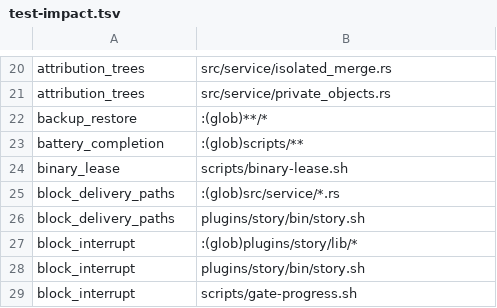
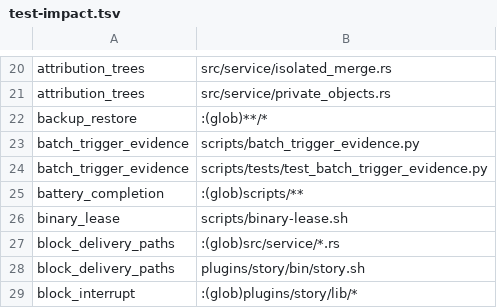
Before and after one commit to mikeydotio/storyhook, a TSV file: scripts/test-impact.tsv, drawn as a sheet; only a part is shown, gaps mark what is left out; the shorter side is filled out with more unchanged rows; the diff names each change by its address in the sheet, - before the commit and + after, or states it on an @@ line.

Commit message:
feat: audit retained batch trigger evidence offline (SH-841)

```diff
--- a/scripts/test-impact.tsv
+++ b/scripts/test-impact.tsv
+row 23: batch_trigger_evidence | scripts/batch_trigger_evidence.py
+row 24: batch_trigger_evidence | scripts/tests/test_batch_trigger_evidence.py
```
Also changed, not shown: 4 other files.
